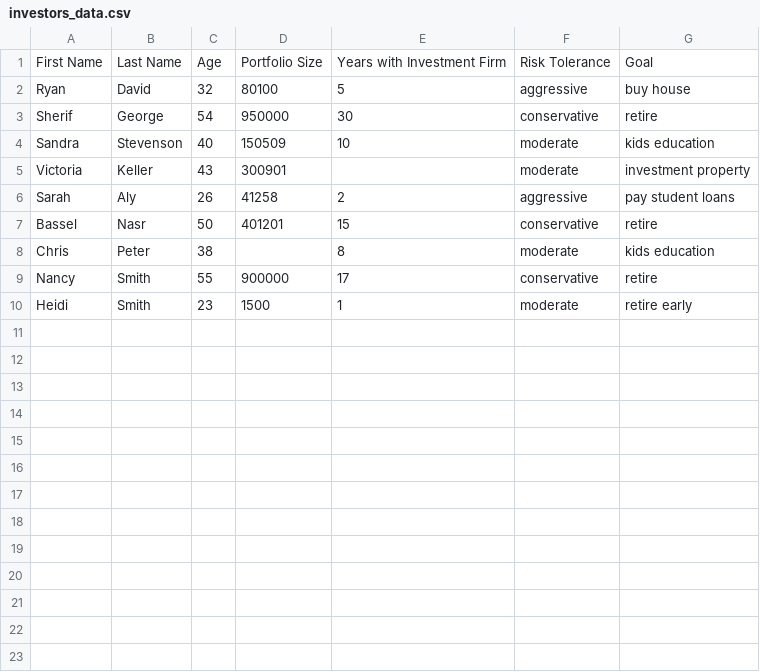
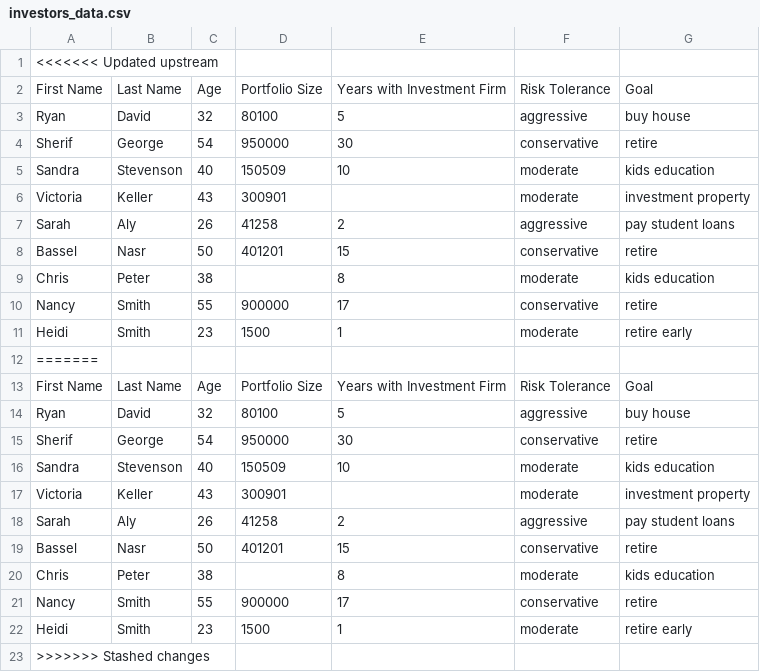
Before and after one commit to cortinah/python, a CSV file: investors_data.csv, drawn as a sheet; the diff names each change by its address in the sheet, - before the commit and + after, or states it on an @@ line.

```diff
--- a/investors_data.csv
+++ b/investors_data.csv
+row 1: <<<<<<< Updated upstream
+row 12: =======
+row 13: First Name | Last Name | Age | Portfolio Size | Years with Investment Firm | Risk Tolerance | Goal
+row 14: Ryan | David | 32 | 80100 | 5 | aggressive | buy house
+row 15: Sherif | George | 54 | 950000 | 30 | conservative | retire
+row 16: Sandra | Stevenson | 40 | 150509 | 10 | moderate | kids education
+row 17: Victoria | Keller | 43 | 300901 |  | moderate | investment property
+row 18: Sarah | Aly | 26 | 41258 | 2 | aggressive | pay student loans
+row 19: Bassel | Nasr | 50 | 401201 | 15 | conservative | retire
+row 20: Chris | Peter | 38 |  | 8 | moderate | kids education
+row 21: Nancy | Smith | 55 | 900000 | 17 | conservative | retire
+row 22: Heidi | Smith | 23 | 1500 | 1 | moderate | retire early
+row 23: >>>>>>> Stashed changes
```
Also changed, not shown: 7 other files.
